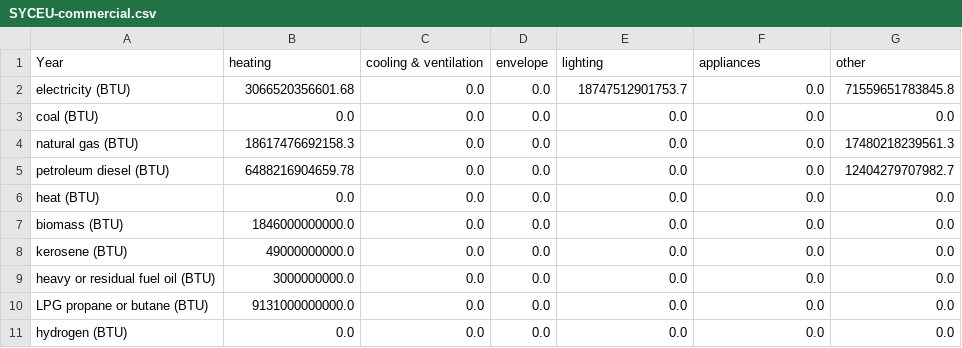
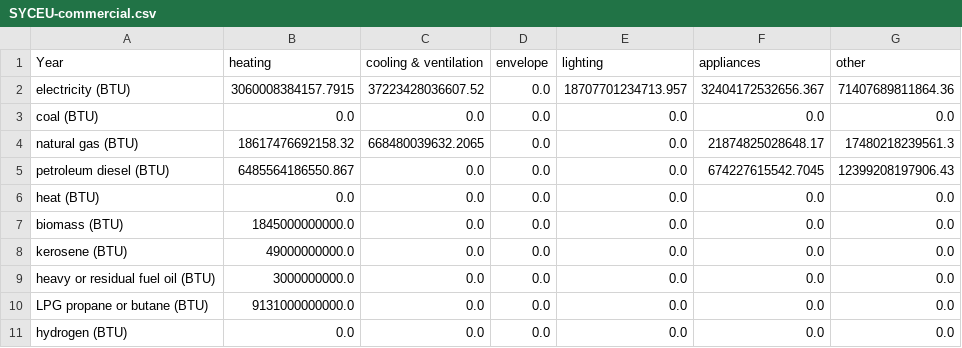
Before and after one commit to EnergyInnovation/eps-northcarolina, a CSV file: InputData/bldgs/SYCEU/SYCEU-commercial.csv, drawn as a sheet; the diff names each change by its address in the sheet, - before the commit and + after, or states it on an @@ line.

```diff
--- a/InputData/bldgs/SYCEU/SYCEU-commercial.csv
+++ b/InputData/bldgs/SYCEU/SYCEU-commercial.csv
-B2 (heating): 3066520356601.68
+B2 (heating): 3060008384157.7915
-C2 (cooling & ventilation): 0.0
+C2 (cooling & ventilation): 37223428036607.52
-E2 (lighting): 18747512901753.7
+E2 (lighting): 18707701234713.957
-F2 (appliances): 0.0
+F2 (appliances): 32404172532656.367
-G2 (other): 71559651783845.8
+G2 (other): 71407689811864.36
-B4 (heating): 18617476692158.3
+B4 (heating): 18617476692158.32
-C4 (cooling & ventilation): 0.0
+C4 (cooling & ventilation): 668480039632.2065
-F4 (appliances): 0.0
+F4 (appliances): 21874825028648.17
-B5 (heating): 6488216904659.78
+B5 (heating): 6485564186550.867
-F5 (appliances): 0.0
+F5 (appliances): 674227615542.7045
-G5 (other): 12404279707982.7
+G5 (other): 12399208197906.43
-B7 (heating): 1846000000000.0
+B7 (heating): 1845000000000.0
```
Also changed, not shown: InputData/bldgs/SYCEU/SYCEU-rural-residential.csv, InputData/bldgs/SYCEU/SYCEU-urban-residential.csv, 10 other files.
